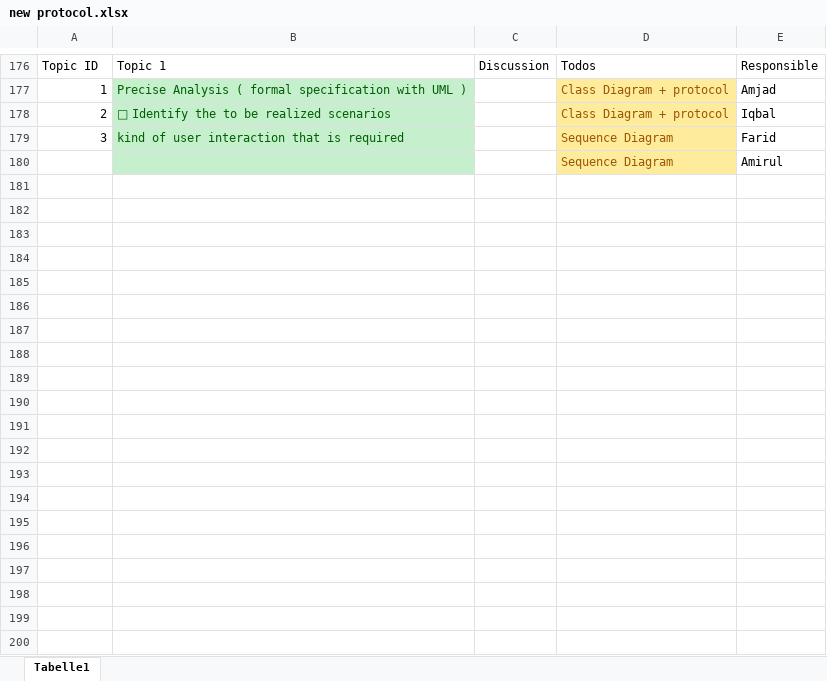
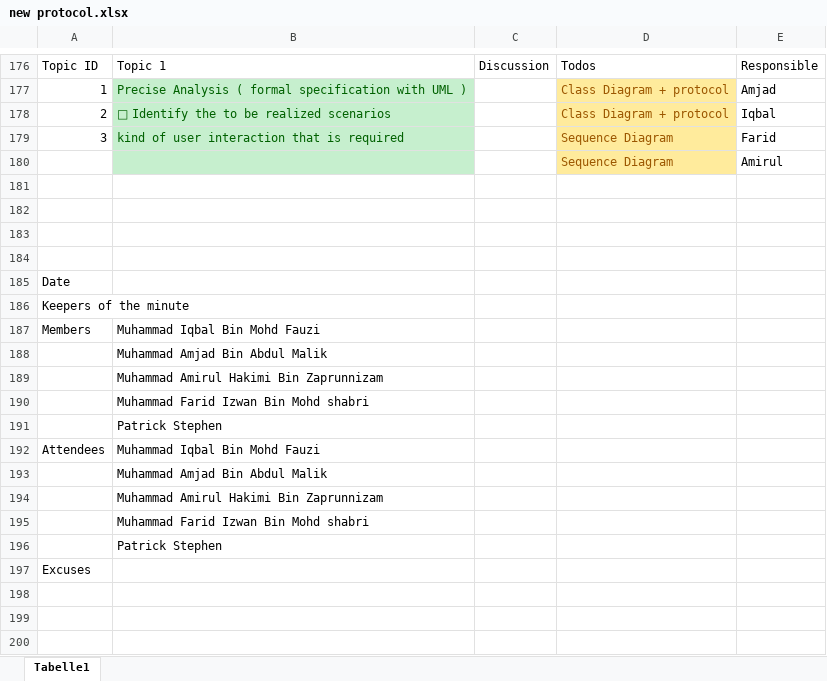
Before and after one commit to Microcontroller-Team-1/winter20-21, an Excel workbook: new protocol.xlsx, sheet Tabelle1, drawn as a sheet; only a part is shown, gaps mark what is left out; values as stored, in another font and other column widths than the file's, no borders; the diff covers the shown part only; the diff names each change by its address in the sheet, - before the commit and + after, or states it on an @@ line.

Commit message:
Update new protocol.xlsx

```diff
--- a/new protocol.xlsx (sheet Tabelle1)
+++ b/new protocol.xlsx (sheet Tabelle1)
+row 181: (empty)
+row 182: (empty)
+row 183: (empty)
+row 184: (empty)
+row 185: Date
+row 186: Keepers of the minute
+row 187: Members | Muhammad Iqbal Bin Mohd Fauzi
+row 188:  | Muhammad Amjad Bin Abdul Malik
+row 189:  | Muhammad Amirul Hakimi Bin Zaprunnizam
+row 190:  | Muhammad Farid Izwan Bin Mohd shabri
+row 191:  | Patrick Stephen
+row 192: Attendees | Muhammad Iqbal Bin Mohd Fauzi
+row 193:  | Muhammad Amjad Bin Abdul Malik
+row 194:  | Muhammad Amirul Hakimi Bin Zaprunnizam
+row 195:  | Muhammad Farid Izwan Bin Mohd shabri
+row 196:  | Patrick Stephen
+row 197: Excuses
+row 198: (empty)
+row 199: (empty)
+row 200: (empty)
```
Also changed, not shown: 11 added rows elsewhere in this sheet.
